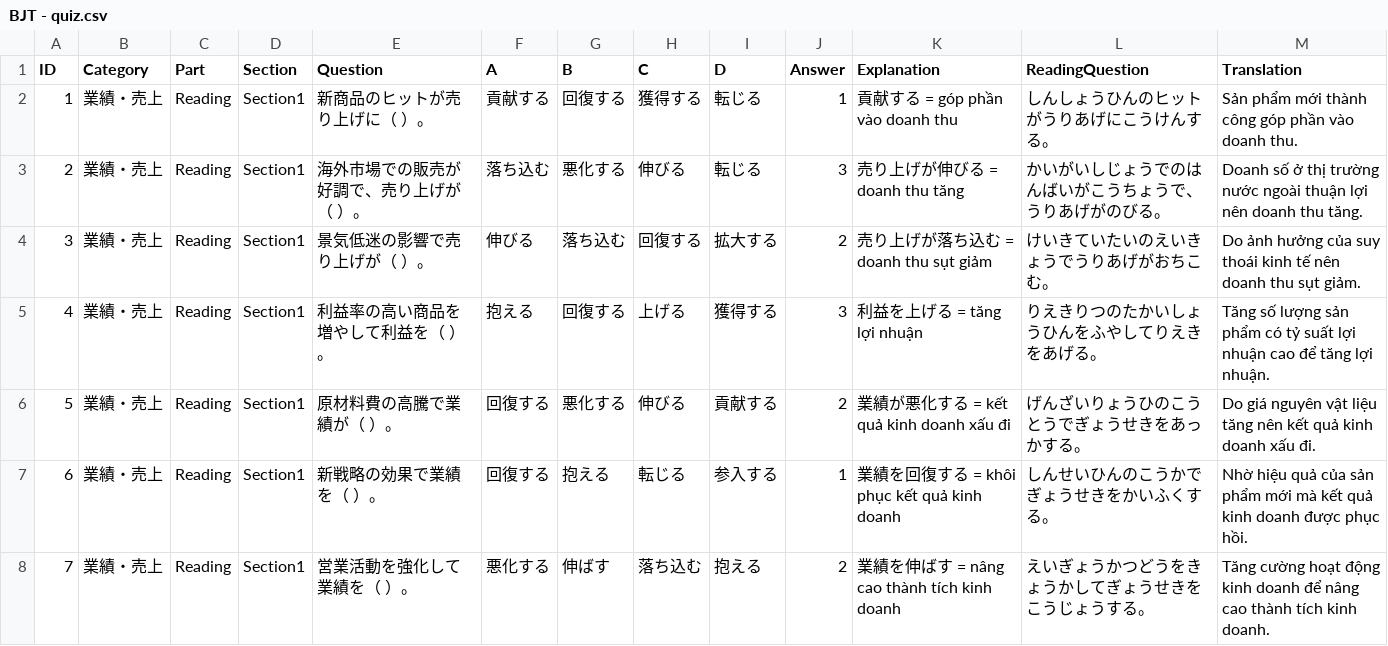
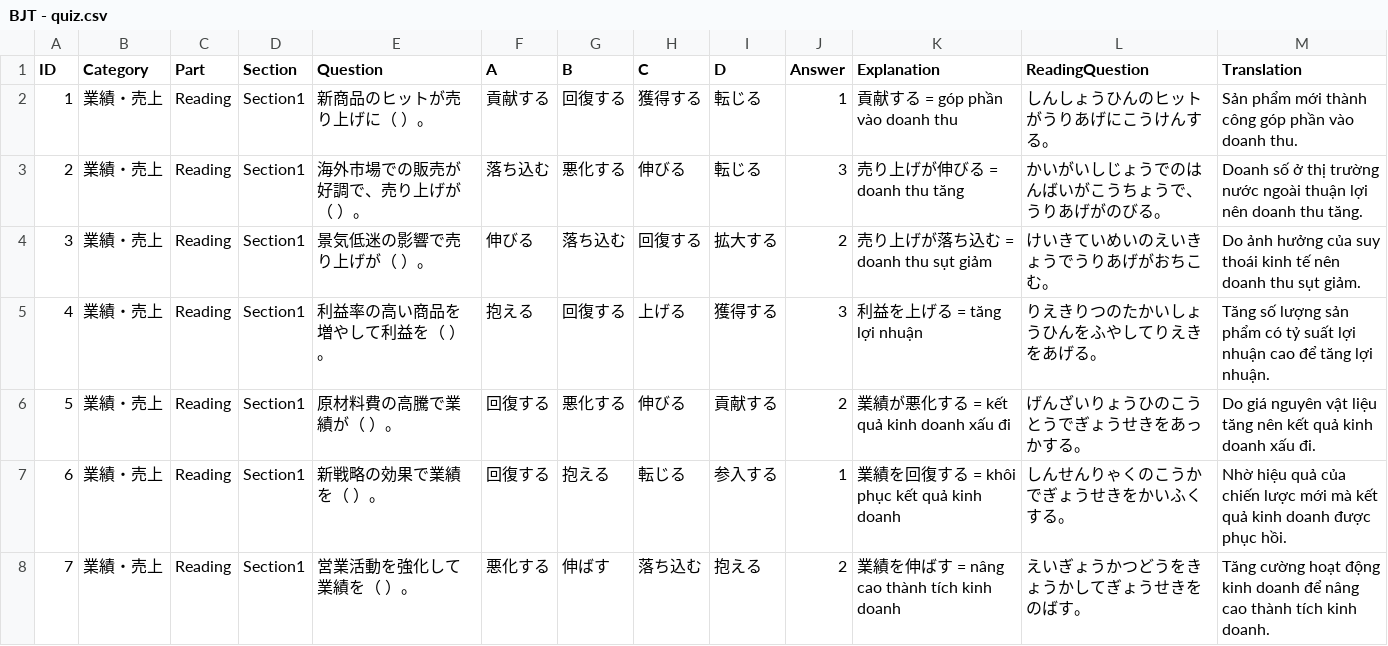
Before and after one commit to uyenbjt/bjt-study, a CSV file: BJT - quiz.csv, drawn as a sheet; only a part is shown; the diff covers the shown part only.

Commit message:
Add files via upload

```diff
--- a/BJT - quiz.csv
+++ b/BJT - quiz.csv
@@ -4 +4 @@
-3,業績・売上,Reading,Section1,景気低迷の影響で売り上げが（　　　）。,伸びる,落ち込む,回復する,拡大する,2,売り上げが落ち込む = doanh thu sụt giảm,けいきていたいのえいきょうでうりあげがおちこむ。 ,Do ảnh hưởng của suy thoái kinh tế nên doanh thu sụt giảm.
+3,業績・売上,Reading,Section1,景気低迷の影響で売り上げが（　　　）。,伸びる,落ち込む,回復する,拡大する,2,売り上げが落ち込む = doanh thu sụt giảm,けいきていめいのえいきょうでうりあげがおちこむ。,Do ảnh hưởng của suy thoái kinh tế nên doanh thu sụt giảm.
@@ -7,2 +7,2 @@
-6,業績・売上,Reading,Section1,新戦略の効果で業績を（　　　）。,回復する,抱える,転じる,参入する,1,業績を回復する = khôi phục kết quả kinh doanh,しんせいひんのこうかでぎょうせきをかいふくする。 ,Nhờ hiệu quả của sản phẩm mới mà kết quả kinh doanh được phục hồi.
-7,業績・売上,Reading,Section1,営業活動を強化して業績を（　　　）。,悪化する,伸ばす,落ち込む,抱える,2,業績を伸ばす = nâng cao thành tích kinh doanh,えいぎょうかつどうをきょうかしてぎょうせきをこうじょうする。 ,Tăng cường hoạt động kinh doanh để nâng cao thành tích kinh doanh.
+6,業績・売上,Reading,Section1,新戦略の効果で業績を（　　　）。,回復する,抱える,転じる,参入する,1,業績を回復する = khôi phục kết quả kinh doanh,しんせんりゃくのこうかでぎょうせきをかいふくする。,Nhờ hiệu quả của chiến lược mới mà kết quả kinh doanh được phục hồi.
+7,業績・売上,Reading,Section1,営業活動を強化して業績を（　　　）。,悪化する,伸ばす,落ち込む,抱える,2,業績を伸ばす = nâng cao thành tích kinh doanh,えいぎょうかつどうをきょうかしてぎょうせきをのばす。,Tăng cường hoạt động kinh doanh để nâng cao thành tích kinh doanh.
```
Also changed, not shown: 12 edited cells elsewhere in this file.
